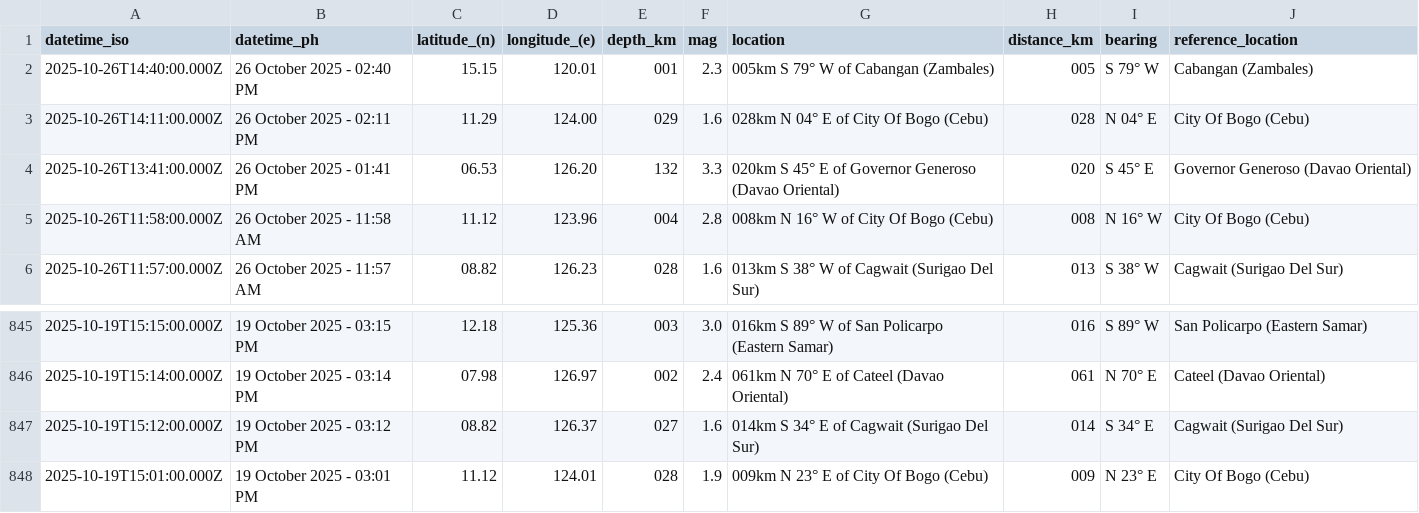
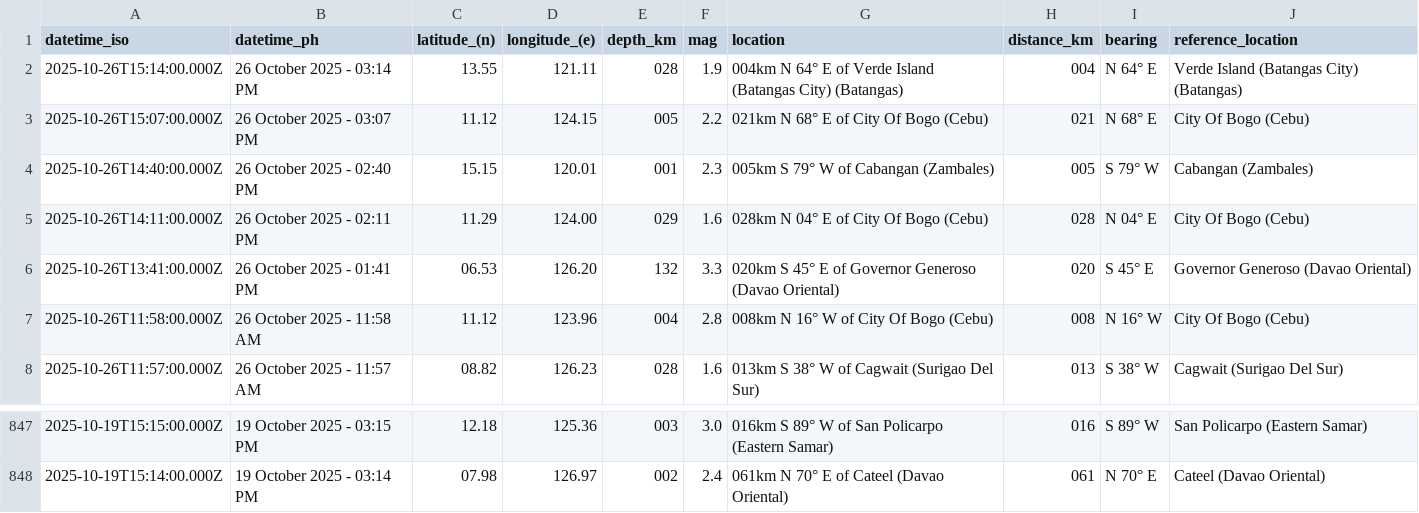
Before and after one commit to Waytii/chamthesleeptalker, a CSV file: earthquakes_past_7_days.csv, drawn as a sheet; only a part is shown, gaps mark what is left out; removed rows and columns are numbered as before the commit, all else as after; the diff names each change by its address in the sheet, - before the commit and + after, or states it on an @@ line.

```diff
--- a/earthquakes_past_7_days.csv
+++ b/earthquakes_past_7_days.csv
+row 2: 2025-10-26T15:14:00.000Z | 26 October 2025 - 03:14 PM | 13.55 | 121.11 | 028 | 1.9 | 004km N 64° E of Verde Island (Batangas City) (Batangas) | 004 | N 64° E | Verde Island (Batangas City) (Batangas)
+row 3: 2025-10-26T15:07:00.000Z | 26 October 2025 - 03:07 PM | 11.12 | 124.15 | 005 | 2.2 | 021km N 68° E of City Of Bogo (Cebu) | 021 | N 68° E | City Of Bogo (Cebu)
-row 847: 2025-10-19T15:12:00.000Z | 19 October 2025 - 03:12 PM | 08.82 | 126.37 | 027 | 1.6 | 014km S 34° E of Cagwait (Surigao Del Sur) | 014 | S 34° E | Cagwait (Surigao Del Sur)
-row 848: 2025-10-19T15:01:00.000Z | 19 October 2025 - 03:01 PM | 11.12 | 124.01 | 028 | 1.9 | 009km N 23° E of City Of Bogo (Cebu) | 009 | N 23° E | City Of Bogo (Cebu)
```
Also changed, not shown: earthquakes.csv, earthquakes_past_24_hours.csv, 5 other files.
